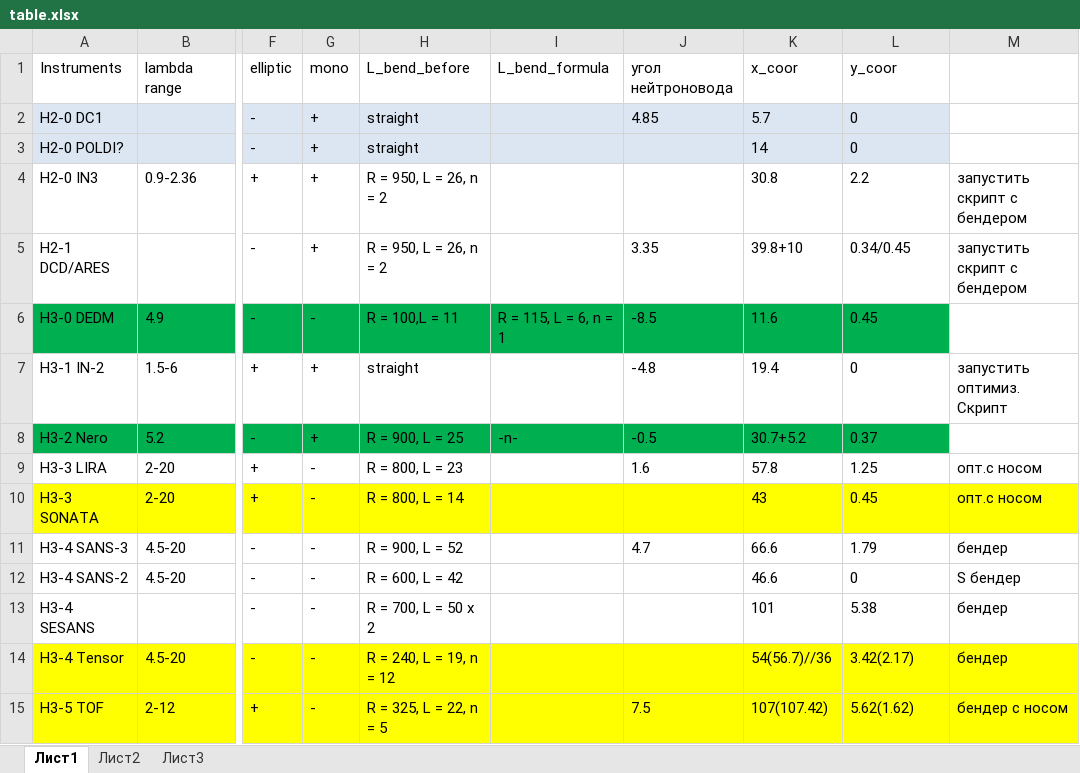
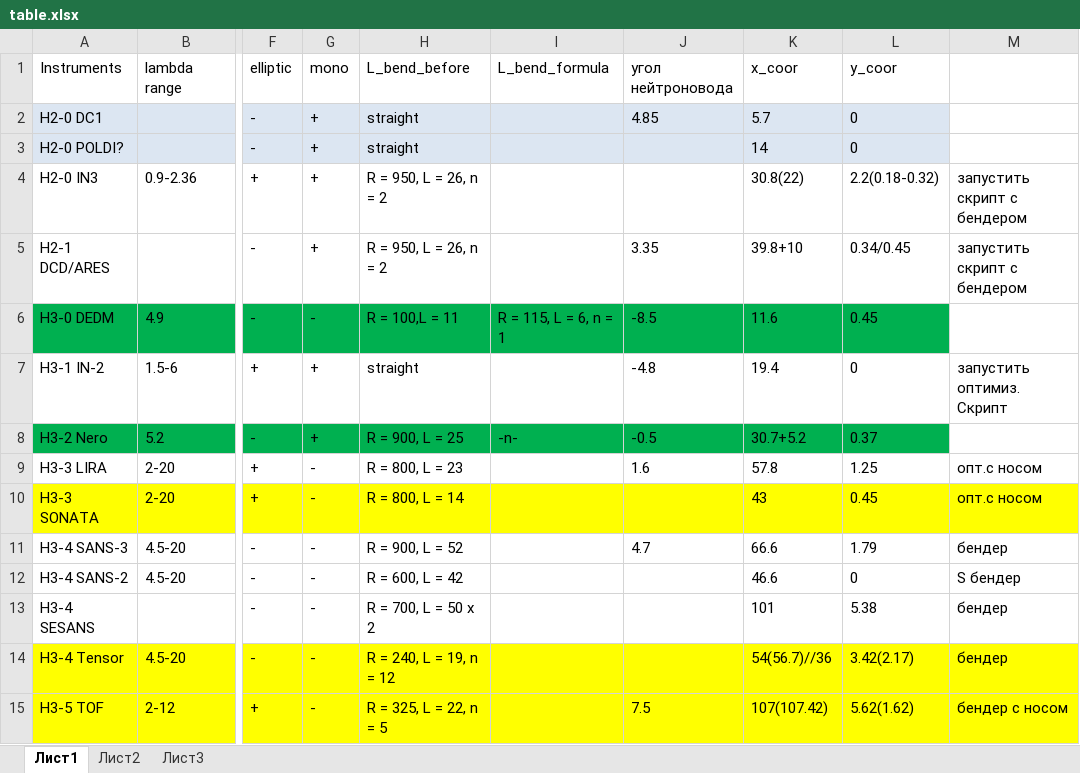
Before and after one commit to Kkonikk/PIK_neutron_guide_system, an Excel workbook: doc/table.xlsx, sheet Лист1, drawn as a sheet; only a part is shown, gaps mark what is left out; values as stored, in another font and other column widths than the file's, no borders; the diff names each change by its address in the sheet, - before the commit and + after, or states it on an @@ line.

```diff
--- a/doc/table.xlsx (sheet Лист1)
+++ b/doc/table.xlsx (sheet Лист1)
-K4 (x_coor): 30.8
+K4 (x_coor): 30.8(22)
-L4 (y_coor): 2.2
+L4 (y_coor): 2.2(0.18-0.32)
```
Also changed, not shown: 2 other files.
